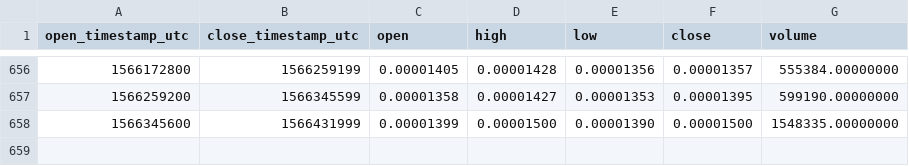
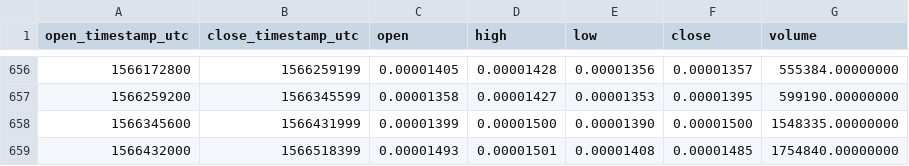
Before and after one commit to cryptobigbro/binance-STORJBTC, a CSV file: binance-STORJBTC-1d.csv, drawn as a sheet; only a part is shown, gaps mark what is left out; the diff names each change by its address in the sheet, - before the commit and + after, or states it on an @@ line.

Commit message:
Update OHLCV data.

```diff
--- a/binance-STORJBTC-1d.csv
+++ b/binance-STORJBTC-1d.csv
+row 659: 1566432000 | 1566518399 | 0.00001493 | 0.00001501 | 0.00001408 | 0.00001485 | 1754840.00000000
```
Also changed, not shown: 1 other file.
